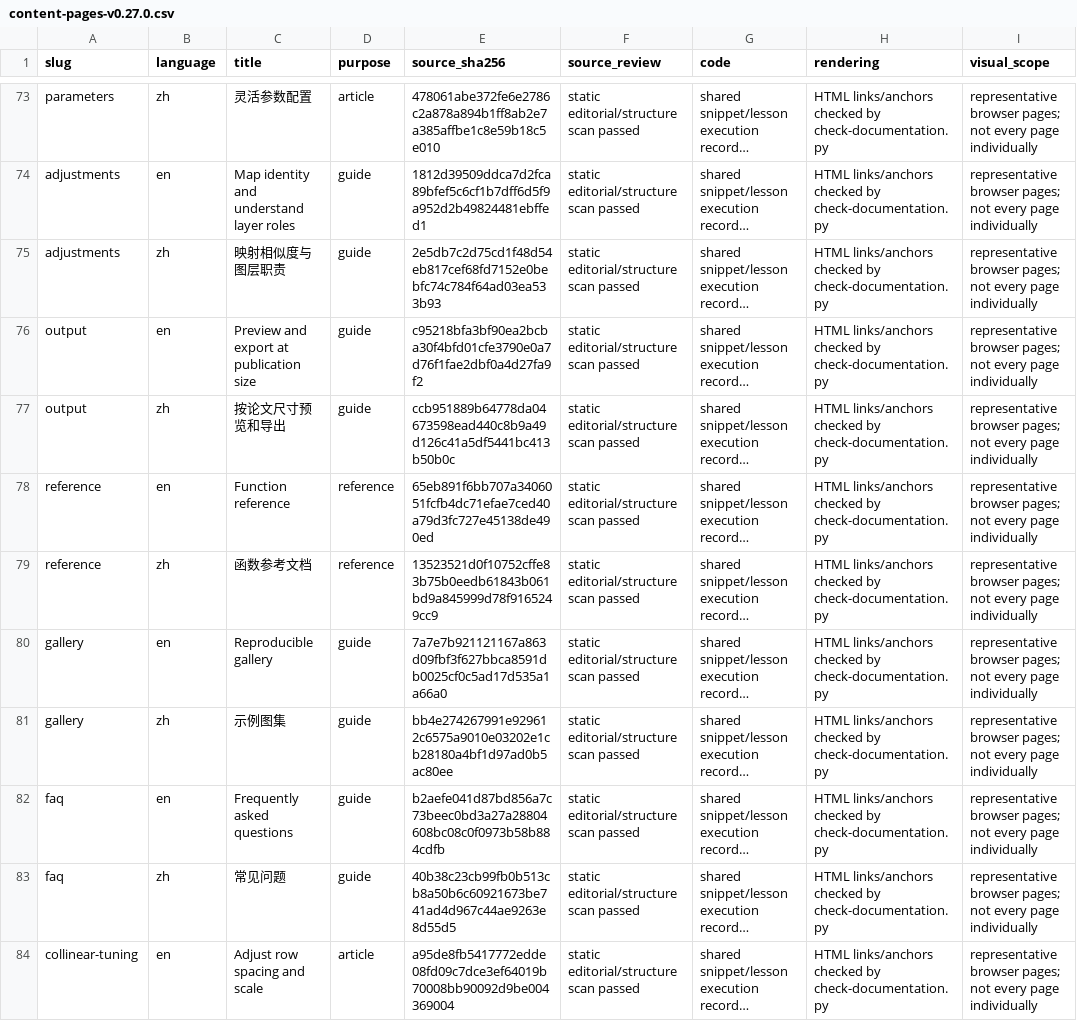
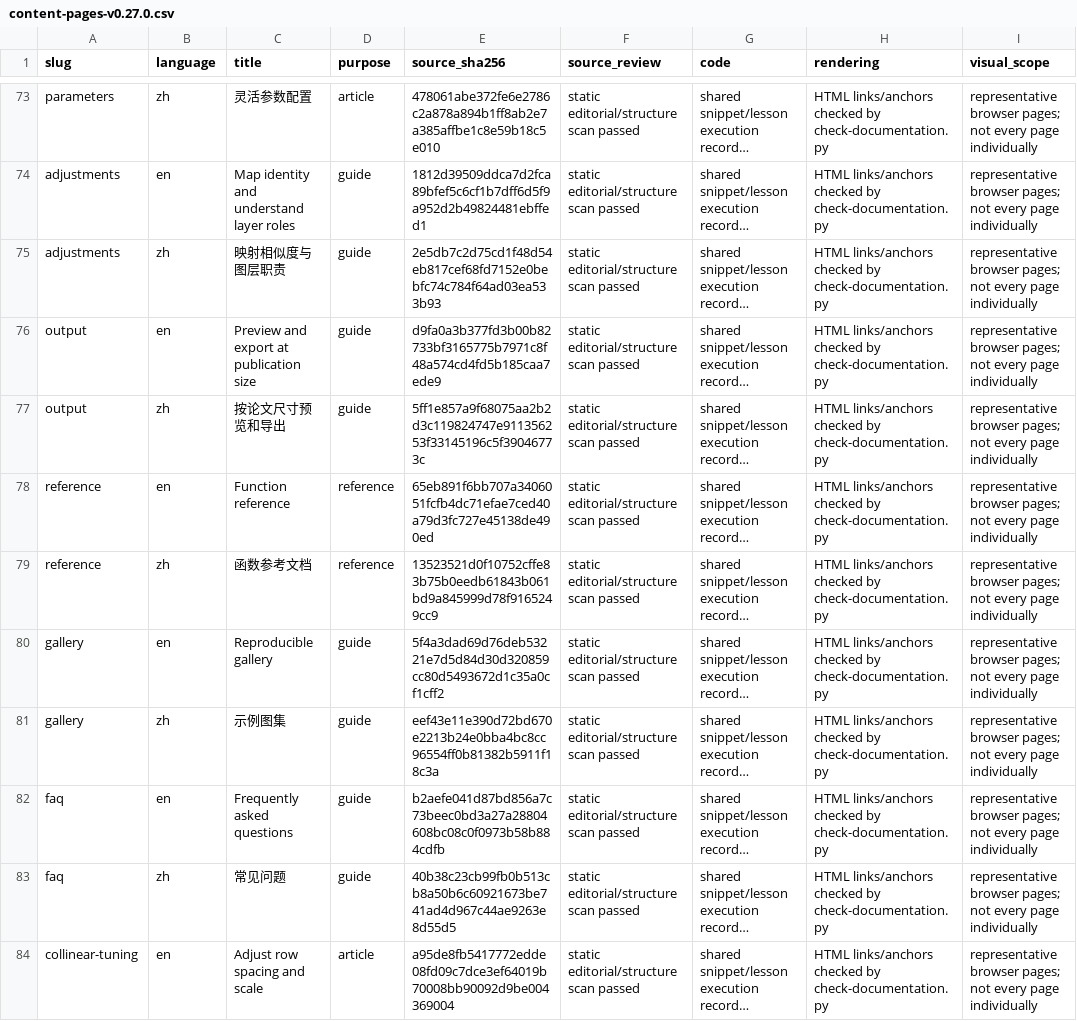
Before and after one commit to DangJem/ggchord, a CSV file: tools/teaching-audit/content-pages-v0.27.0.csv, drawn as a sheet; only a part is shown, gaps mark what is left out; long unchanged cells end in …; the diff names each change by its address in the sheet, - before the commit and + after, or states it on an @@ line.

```diff
--- a/tools/teaching-audit/content-pages-v0.27.0.csv
+++ b/tools/teaching-audit/content-pages-v0.27.0.csv
-E76 (source_sha256): c95218bfa3bf90ea2bcba30f4bfd01cfe3790e0a7d76f1fae2dbf0a4d27fa9f2
+E76 (source_sha256): d9fa0a3b377fd3b00b82733bf3165775b7971c8f48a574cd4fd5b185caa7ede9
-E77 (source_sha256): ccb951889b64778da04673598ead440c8b9a49d126c41a5df5441bc413b50b0c
+E77 (source_sha256): 5ff1e857a9f68075aa2b2d3c119824747e911356253f33145196c5f39046773c
-E80 (source_sha256): 7a7e7b921121167a863d09fbf3f627bbca8591db0025cf0c5ad17d535a1a66a0
+E80 (source_sha256): 5f4a3dad69d76deb53221e7d5d84d30d320859cc80d5493672d1c35a0cf1cff2
-E81 (source_sha256): bb4e274267991e929612c6575a9010e03202e1cb28180a4bf1d97ad0b5ac80ee
+E81 (source_sha256): eef43e11e390d72bd670e2213b24e0bba4bc8cc96554ff0b81382b5911f18c3a
```
Also changed, not shown: website/assets/plots.csv, 38 other files.
